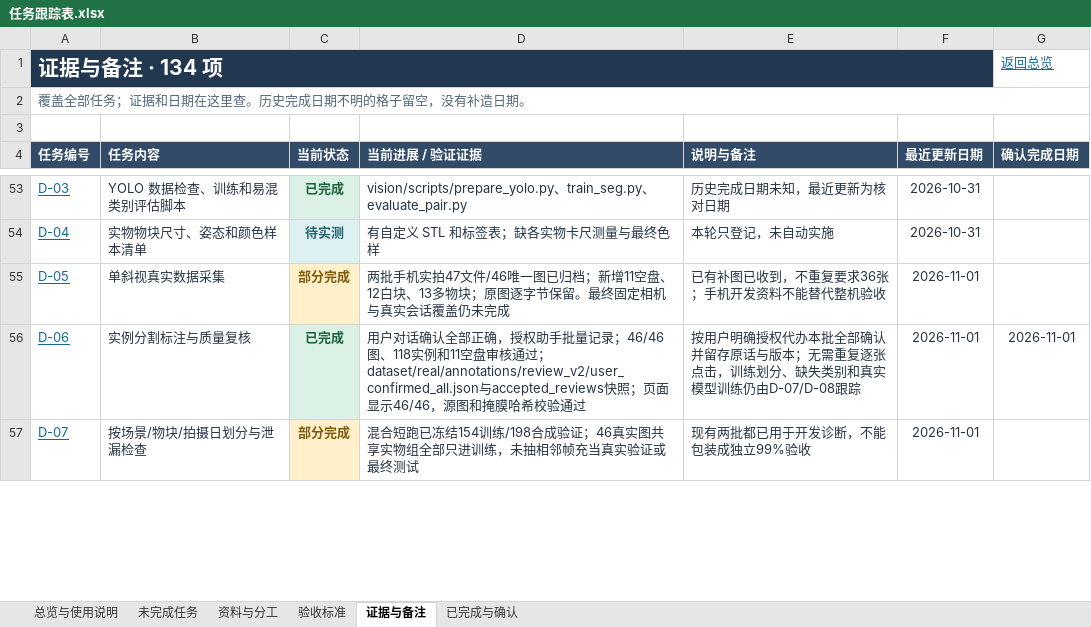
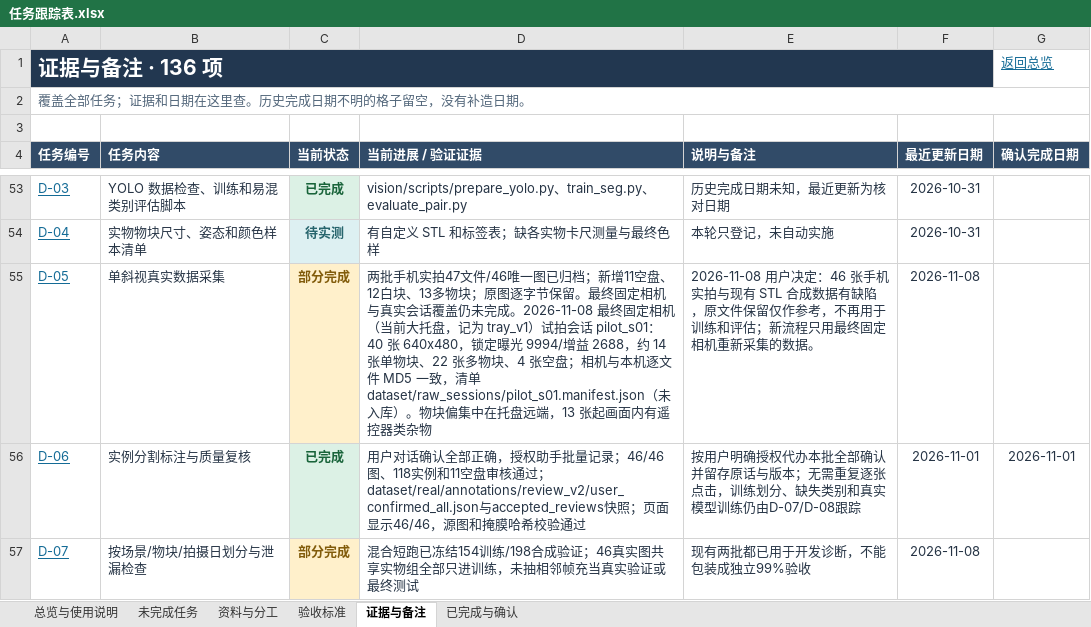
Before and after one commit to zhangyizhen123/smart-sorting, an Excel workbook: docs/任务跟踪表.xlsx, sheet 证据与备注, drawn as a sheet; only a part is shown, gaps mark what is left out; values as stored, in another font and other column widths than the file's, no borders; table styles not drawn; the diff covers the shown part only; the diff names each change by its address in the sheet, - before the commit and + after, or states it on an @@ line.

```diff
--- a/docs/任务跟踪表.xlsx (sheet 证据与备注)
+++ b/docs/任务跟踪表.xlsx (sheet 证据与备注)
-A1 (任务编号): 证据与备注 · 134 项
+A1 (任务编号): 证据与备注 · 136 项
-D55 (当前进展 / 验证证据): …仍未完成
+D55 (当前进展 / 验证证据): …仍未完成。2026-11-08 最终固定相机（当前大托盘，记为 tray_v1）试拍会话 pilot_s01：40 张 640x480，锁定曝光 9994/增益 2688，约 14 张单物块、22 张多物块、4 张空盘；相机与本机逐文件 MD5 一致，清单 dataset/raw_sessions/pilot_s01.manifest.json（未入库）。物块偏集中在托盘远端，13 张起画面内有遥控器类杂物
-E55 (说明与备注): 已有补图已收到，不重复要求36张；手机开发资料不能替代整机验收
+E55 (说明与备注): 2026-11-08 用户决定：46 张手机实拍与现有 STL 合成数据有缺陷，原文件保留仅作参考，不再用于训练和评估；新流程只用最终固定相机重新采集的数据。
-F55 (最近更新日期): 2026-11-01
+F55 (最近更新日期): 2026-11-08
-F57 (最近更新日期): 2026-11-01
+F57 (最近更新日期): 2026-11-08
```
Also changed, not shown: 2 added rows and 13 edited cells elsewhere in this sheet, sheet 未完成任务, sheet 验收标准, sheet 资料与分工, sheet 已完成与确认, sheet 总览与使用说明, formulas that keep their value, 26 other files.
